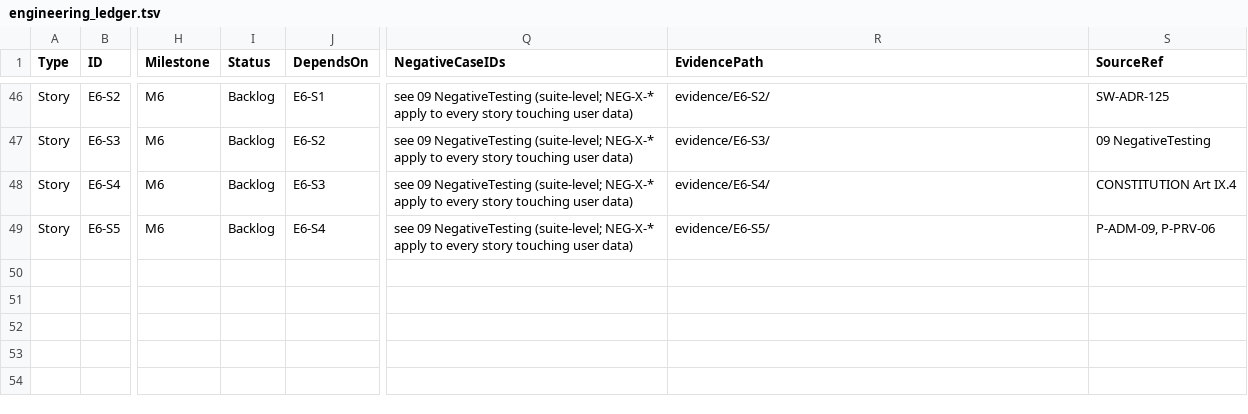
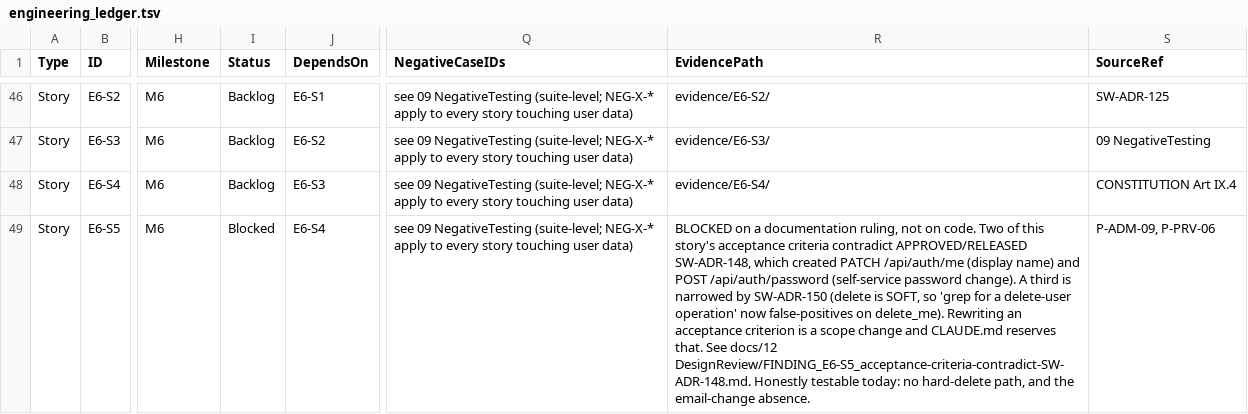
Before and after one commit to AniruddhasGit/SpendWise_AWS, a TSV file: docs/10 EngineeringLedger/engineering_ledger.tsv, drawn as a sheet; only a part is shown, gaps mark what is left out; the diff names each change by its address in the sheet, - before the commit and + after, or states it on an @@ line.

```diff
--- a/docs/10 EngineeringLedger/engineering_ledger.tsv
+++ b/docs/10 EngineeringLedger/engineering_ledger.tsv
-I49 (Status): Backlog
+I49 (Status): Blocked
-R49 (EvidencePath): evidence/E6-S5/
+R49 (EvidencePath): BLOCKED on a documentation ruling, not on code. Two of this story's acceptance criteria contradict APPROVED/RELEASED SW-ADR-148, which created PATCH /api/auth/me (display name) and POST /api/auth/password (self-service password change). A third is narrowed by SW-ADR-150 (delete is SOFT, so 'grep for a delete-user operation' now false-positives on delete_me). Rewriting an acceptance criterion is a scope change and CLAUDE.md reserves that. See docs/12 DesignReview/FINDING_E6-S5_acceptance-criteria-contradict-SW-ADR-148.md. Honestly testable today: no hard-delete path, and the email-change absence.
```
Also changed, not shown: 1 other file.
